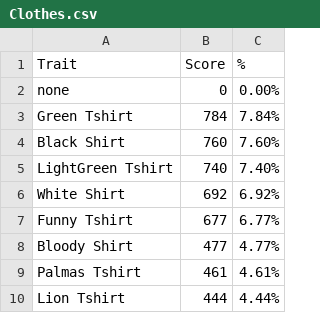
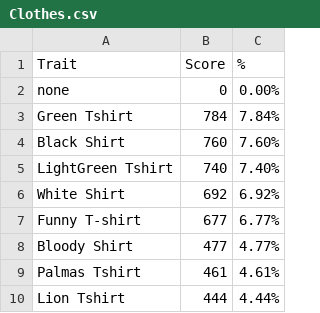
Before and after one commit to iksunglee/lazyleovaluator, a CSV file: Clothes.csv, drawn as a sheet; only a part is shown.

Commit message:
t-shirt update

```diff
--- a/Clothes.csv
+++ b/Clothes.csv
@@ -6,3 +6,3 @@ LightGreen Tshirt,740,7.40%
 White Shirt,692,6.92%
-Funny Tshirt,677,6.77%
+Funny T-shirt,677,6.77%
 Bloody Shirt,477,4.77%
```
